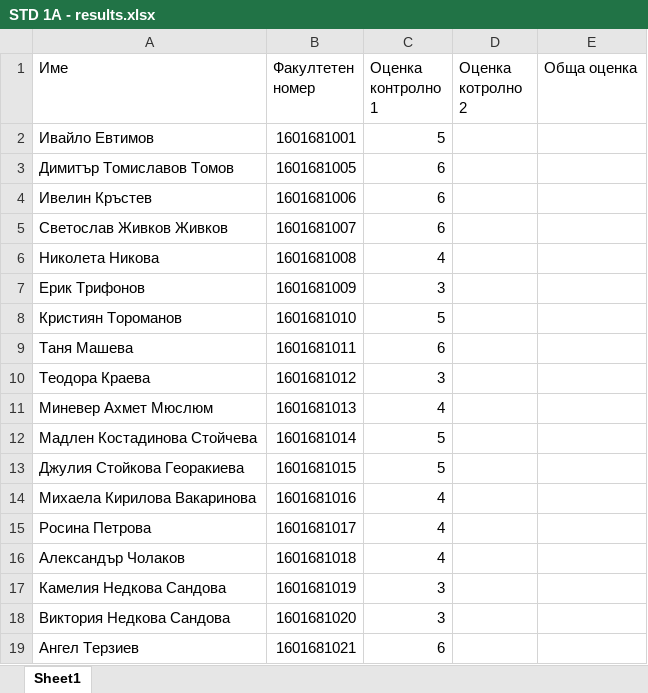
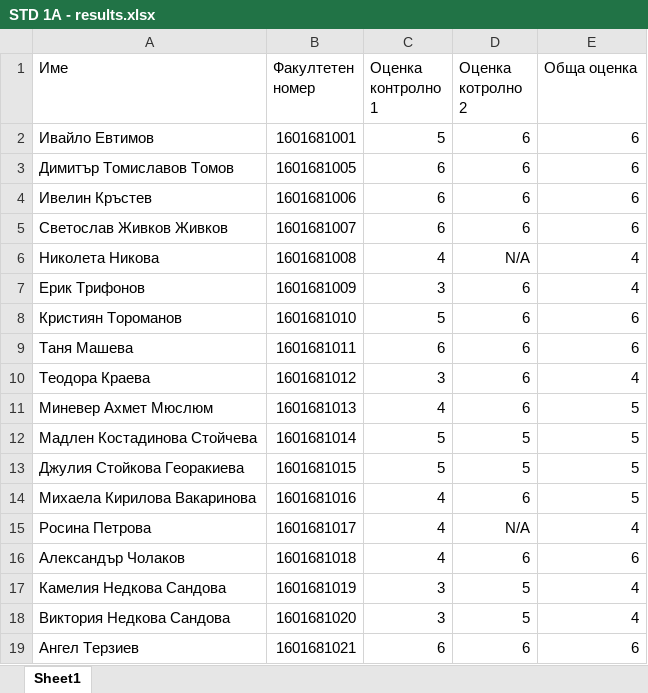
Before and after one commit to BaiGanio/Intro-To-Programing-With-CSharp, an Excel workbook: I. Software Technologies & Design - Group 1A/STD 1A - results.xlsx, sheet Sheet1, drawn as a sheet; values as stored, in another font and other column widths than the file's, no borders; table styles not drawn; the diff names each change by its address in the sheet, - before the commit and + after, or states it on an @@ line.

```diff
--- a/I. Software Technologies & Design - Group 1A/STD 1A - results.xlsx (sheet Sheet1)
+++ b/I. Software Technologies & Design - Group 1A/STD 1A - results.xlsx (sheet Sheet1)
-D2:D5 (Оценка котролно 2): (empty)
+D2:D5 (Оценка котролно 2): 6
-E2:E5 (Обща оценка): (empty)
+E2:E5 (Обща оценка): 6
-D6 (Оценка котролно 2): (empty)
+D6 (Оценка котролно 2): N/A
-E6:E7 (Обща оценка): (empty)
+E6:E7 (Обща оценка): 4
-D7:D11 (Оценка котролно 2): (empty)
+D7:D11 (Оценка котролно 2): 6
-E8:E9 (Обща оценка): (empty)
+E8:E9 (Обща оценка): 6
-E10 (Обща оценка): (empty)
+E10 (Обща оценка): 4
-E11:E14 (Обща оценка): (empty)
+E11:E14 (Обща оценка): 5
-D12:D13 (Оценка котролно 2): (empty)
+D12:D13 (Оценка котролно 2): 5
-D14 (Оценка котролно 2): (empty)
+D14 (Оценка котролно 2): 6
-D15 (Оценка котролно 2): (empty)
+D15 (Оценка котролно 2): N/A
-E15 (Обща оценка): (empty)
+E15 (Обща оценка): 4
-D16 (Оценка котролно 2): (empty)
+D16 (Оценка котролно 2): 6
-E16 (Обща оценка): (empty)
+E16 (Обща оценка): 6
-D17:D18 (Оценка котролно 2): (empty)
+D17:D18 (Оценка котролно 2): 5
-E17:E18 (Обща оценка): (empty)
+E17:E18 (Обща оценка): 4
-D19 (Оценка котролно 2): (empty)
+D19 (Оценка котролно 2): 6
-E19 (Обща оценка): (empty)
+E19 (Обща оценка): 6
```
Also changed, not shown: II. Software Technologies & Design - Group 3A/STD 3A - results.xlsx, III. Math & Informatics/MI - results.xlsx, 5 other files.
